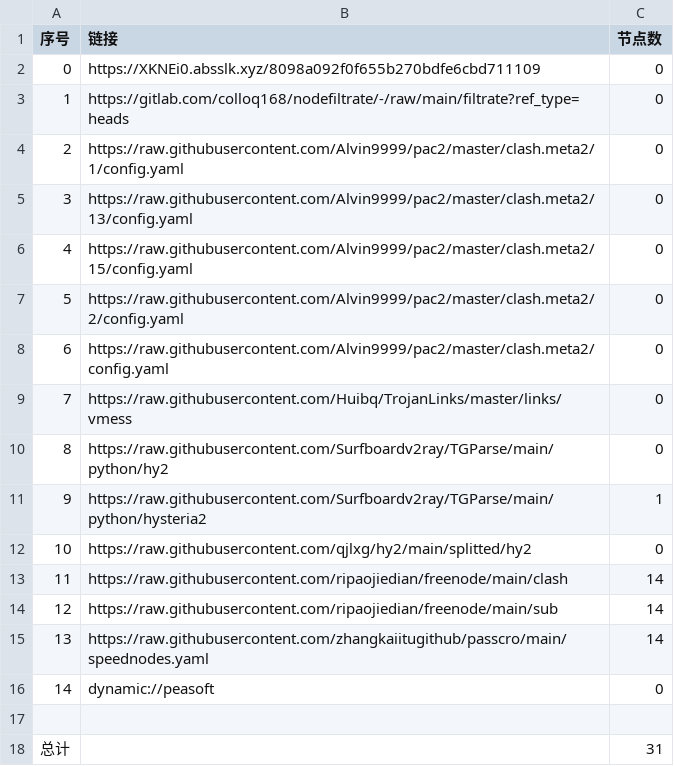
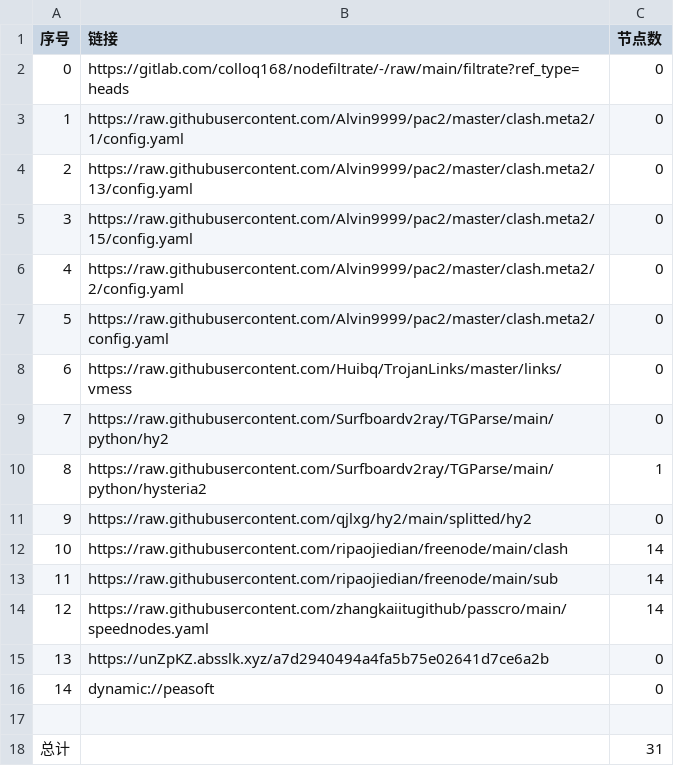
Before and after one commit to q291581201/NoMoreWalls, a CSV file: list_result.csv, drawn as a sheet; removed rows and columns are numbered as before the commit, all else as after; the diff names each change by its address in the sheet, - before the commit and + after, or states it on an @@ line.

```diff
--- a/list_result.csv
+++ b/list_result.csv
-row 2: 0 | https://XKNEi0.absslk.xyz/8098a092f0f655b270bdfe6cbd711109 | 0
@@ column A (序号) renumbered between rows 2 and 14 @@
+row 15: 13 | https://unZpKZ.absslk.xyz/a7d2940494a4fa5b75e02641d7ce6a2b | 0
```
Also changed, not shown: 18 other files.
